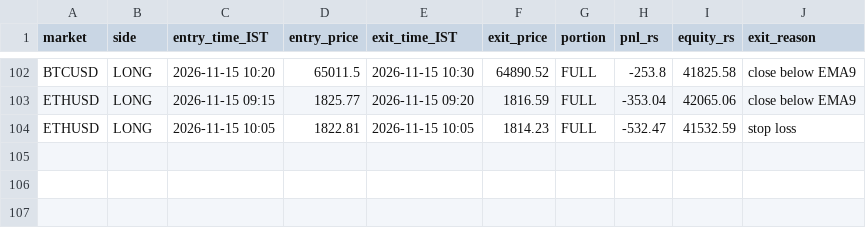
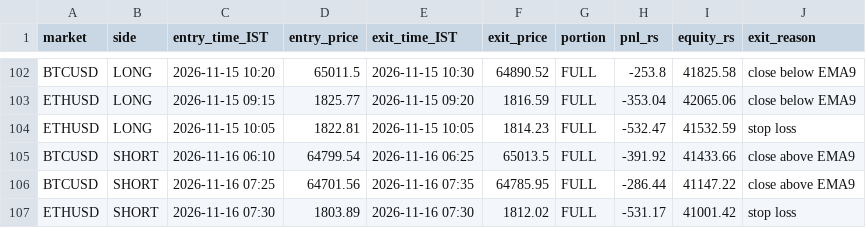
Before and after one commit to JPonline-cmd/paper-trading-bot, a CSV file: vwap_bot/trades.csv, drawn as a sheet; only a part is shown, gaps mark what is left out.

```diff
--- a/vwap_bot/trades.csv
+++ b/vwap_bot/trades.csv
@@ -104 +104,4 @@ ETHUSD,LONG,2026-11-15 09:15,1825.77,2026-11-15 09:20,1816.59,FULL,-353.04,42065
 ETHUSD,LONG,2026-11-15 10:05,1822.81,2026-11-15 10:05,1814.23,FULL,-532.47,41532.59,stop loss
+BTCUSD,SHORT,2026-11-16 06:10,64799.54,2026-11-16 06:25,65013.5,FULL,-391.92,41433.66,close above EMA9
+BTCUSD,SHORT,2026-11-16 07:25,64701.56,2026-11-16 07:35,64785.95,FULL,-286.44,41147.22,close above EMA9
+ETHUSD,SHORT,2026-11-16 07:30,1803.89,2026-11-16 07:30,1812.02,FULL,-531.17,41001.42,stop loss
```
Also changed, not shown: vwap_bot/equity.csv, 3 other files.
